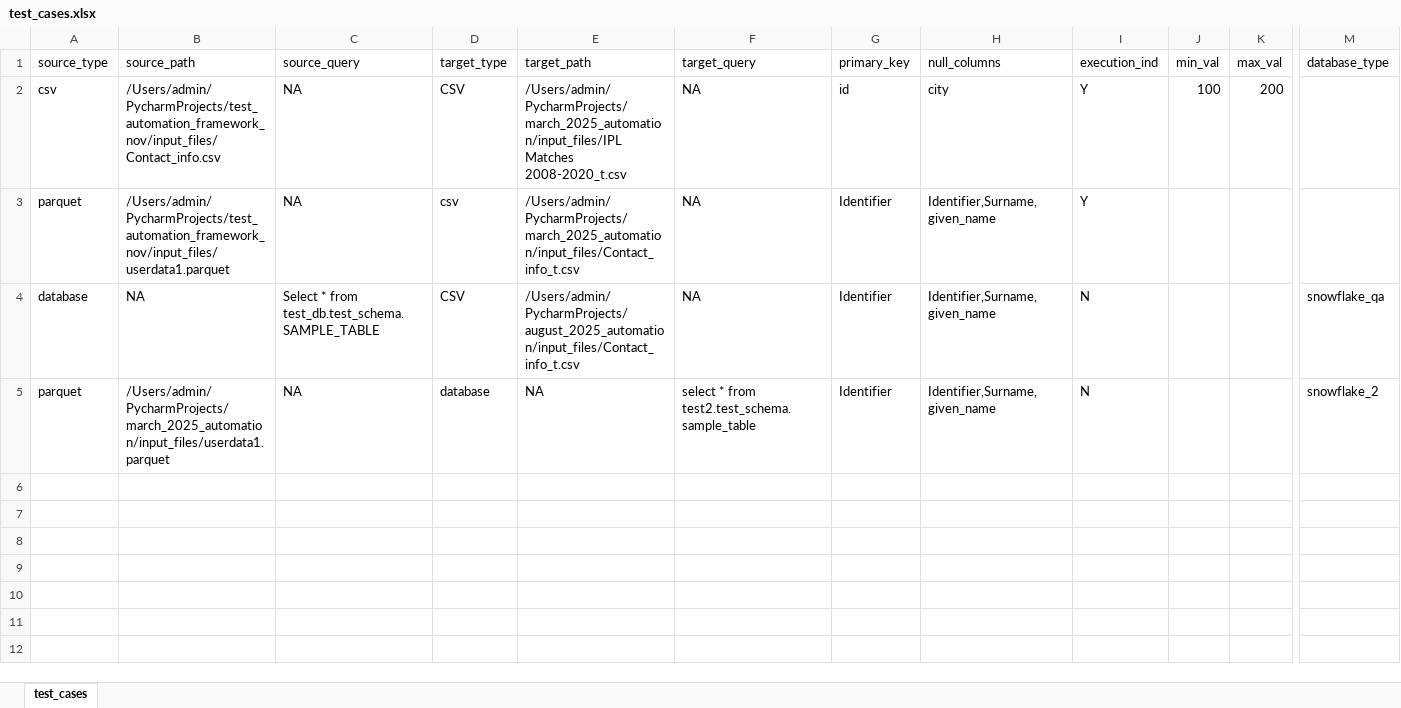
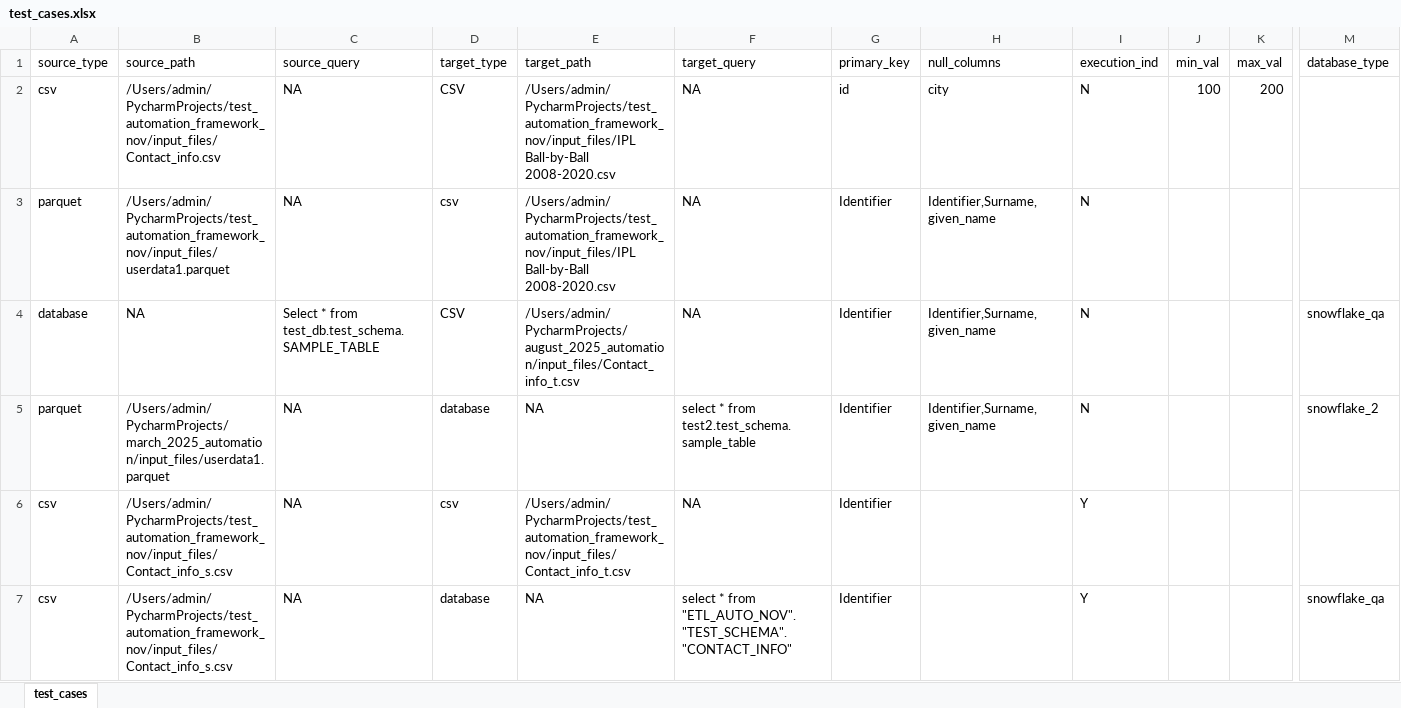
Before and after one commit to ksreenivasulu443/test_automation_framework_nov, an Excel workbook: configs/test_cases.xlsx, sheet test_cases, drawn as a sheet; only a part is shown, gaps mark what is left out; values as stored, in another font and other column widths than the file's, no borders; rows hold the shown columns only; the diff names each change by its address in the sheet, - before the commit and + after, or states it on an @@ line.

```diff
--- a/configs/test_cases.xlsx (sheet test_cases)
+++ b/configs/test_cases.xlsx (sheet test_cases)
-E2 (target_path): /Users/admin/PycharmProjects/march_2025_automation/input_files/IPL Matches 2008-2020_t.csv
+E2 (target_path): /Users/admin/PycharmProjects/test_automation_framework_nov/input_files/IPL Ball-by-Ball 2008-2020.csv
-I2:I3 (execution_ind): Y
+I2:I3 (execution_ind): N
-E3 (target_path): /Users/admin/PycharmProjects/march_2025_automation/input_files/Contact_info_t.csv
+E3 (target_path): /Users/admin/PycharmProjects/test_automation_framework_nov/input_files/IPL Ball-by-Ball 2008-2020.csv
+row 6: csv | /Users/admin/PycharmProjects/test_automation_framework_nov/input_files/Contact_info_s.csv | NA | csv | /Users/admin/PycharmProjects/test_automation_framework_nov/input_files/Contact_info_t.csv | NA | Identifier |  | Y
+row 7: csv | /Users/admin/PycharmProjects/test_automation_framework_nov/input_files/Contact_info_s.csv | NA | database | NA | select * from "ETL_AUTO_NOV"."TEST_SCHEMA"."CONTACT_INFO" | Identifier |  | Y |  |  | snowflake_qa
```
Also changed, not shown: 6 other files.
